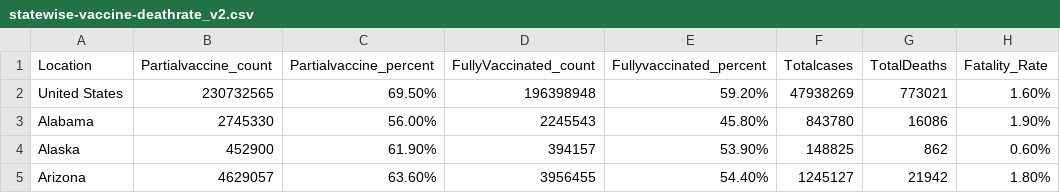
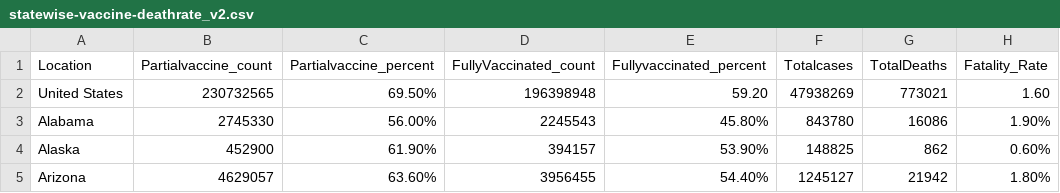
Before and after one commit to sowjanyabhupathiraju/sowjanya.github.io, a CSV file: statewise-vaccine-deathrate_v2.csv, drawn as a sheet; only a part is shown.

Commit message:
Update statewise-vaccine-deathrate_v2.csv

```diff
--- a/statewise-vaccine-deathrate_v2.csv
+++ b/statewise-vaccine-deathrate_v2.csv
@@ -1,3 +1,3 @@
 Location,Partialvaccine_count,Partialvaccine_percent,FullyVaccinated_count,Fullyvaccinated_percent,Totalcases,TotalDeaths,Fatality_Rate
-United States,230732565,69.50%,196398948,59.20%,47938269,773021,1.60%
+United States,230732565,69.50%,196398948,59.20,47938269,773021,1.60
 Alabama,2745330,56.00%,2245543,45.80%,843780,16086,1.90%
```
